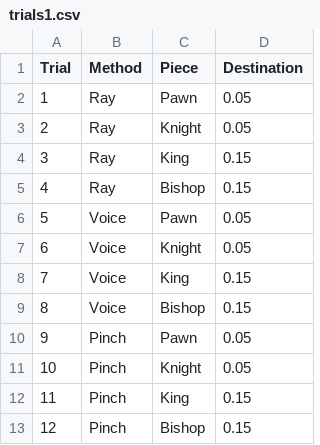
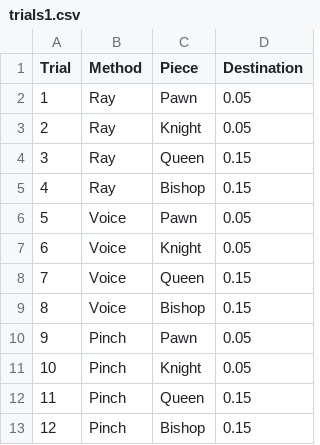
Before and after one commit to csu-hci-projects/SP26-Chick-Mate, a CSV file: Assets/Resources/trials1.csv, drawn as a sheet.

Commit message:
king to queen

```diff
--- a/Assets/Resources/trials1.csv
+++ b/Assets/Resources/trials1.csv
@@ -3,3 +3,3 @@ Trial,Method,Piece,Destination
 2,Ray,Knight,0.05
-3,Ray,King,0.15
+3,Ray,Queen,0.15
 4,Ray,Bishop,0.15
@@ -7,3 +7,3 @@ Trial,Method,Piece,Destination
 6,Voice,Knight,0.05
-7,Voice,King,0.15
+7,Voice,Queen,0.15
 8,Voice,Bishop,0.15
@@ -11,3 +11,3 @@ Trial,Method,Piece,Destination
 10,Pinch,Knight,0.05
-11,Pinch,King,0.15
+11,Pinch,Queen,0.15
 12,Pinch,Bishop,0.15
```
Also changed, not shown: Assets/Resources/trials2.csv, Assets/Resources/trials3.csv.
